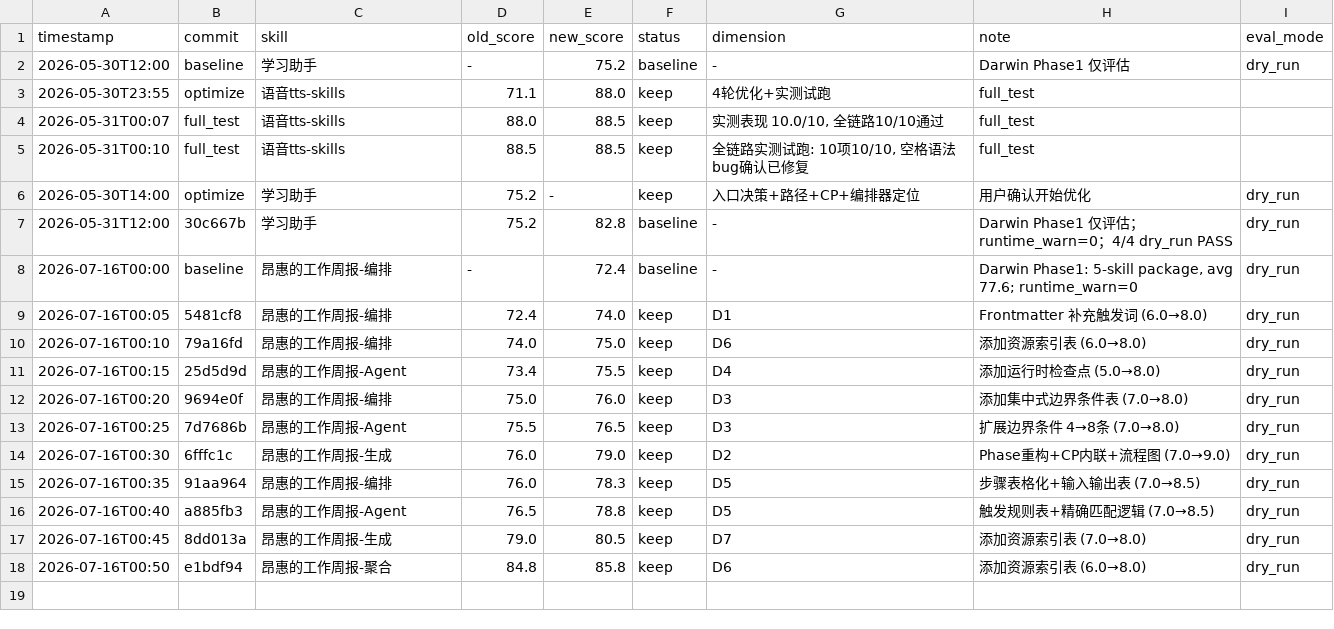
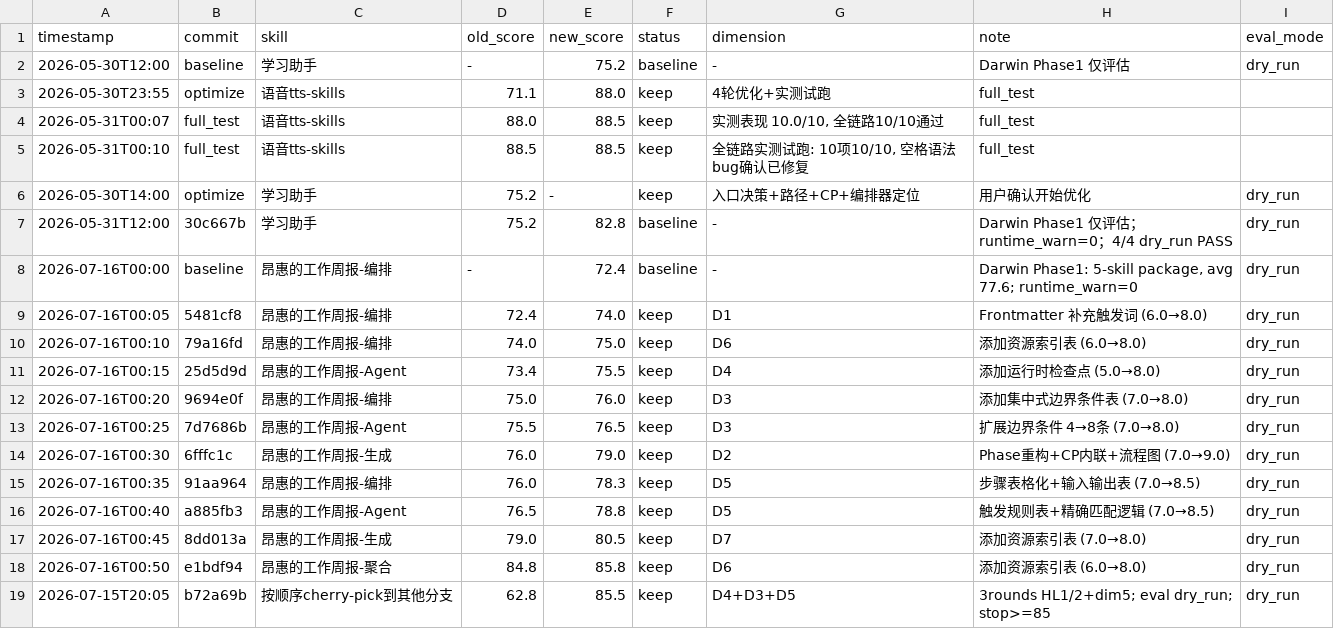
Before and after one commit to deosiree/cursor-config, a TSV file: darwin-skill/results.tsv, drawn as a sheet; the diff names each change by its address in the sheet, - before the commit and + after, or states it on an @@ line.

```diff
--- a/darwin-skill/results.tsv
+++ b/darwin-skill/results.tsv
+row 19: 2026-07-15T20:05 | b72a69b | 按顺序cherry-pick到其他分支 | 62.8 | 85.5 | keep | D4+D3+D5 | 3rounds HL1/2+dim5; eval dry_run; stop>=85 | dry_run
```
